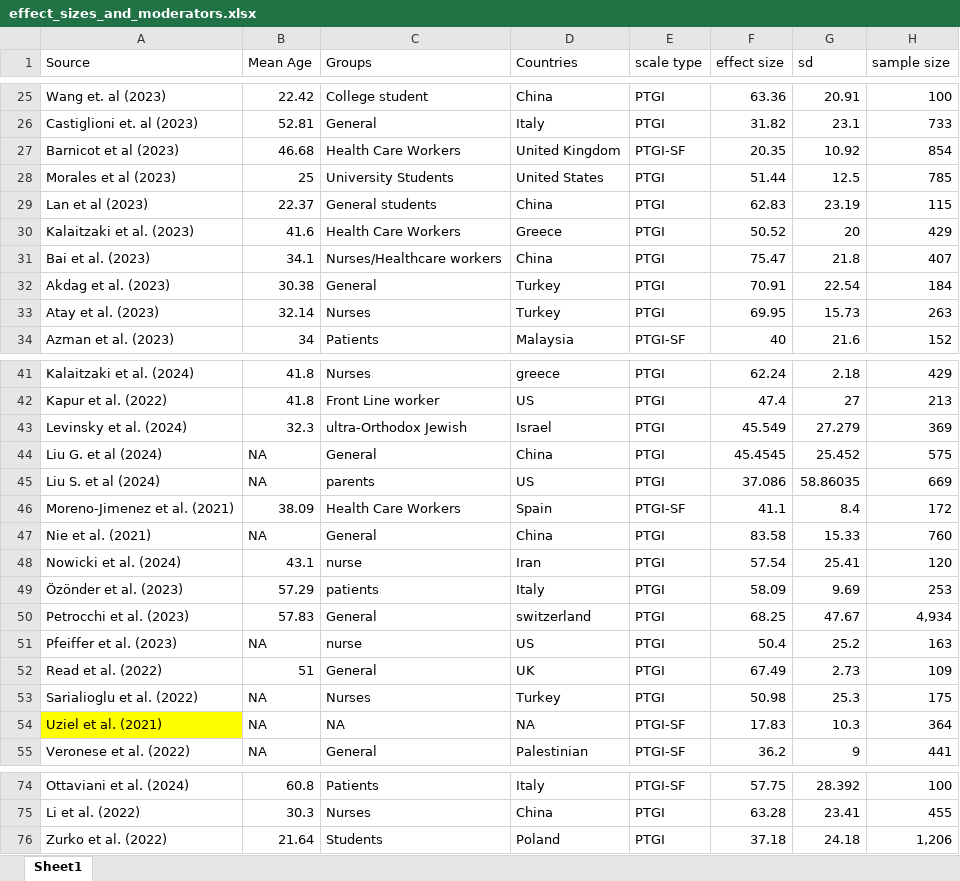
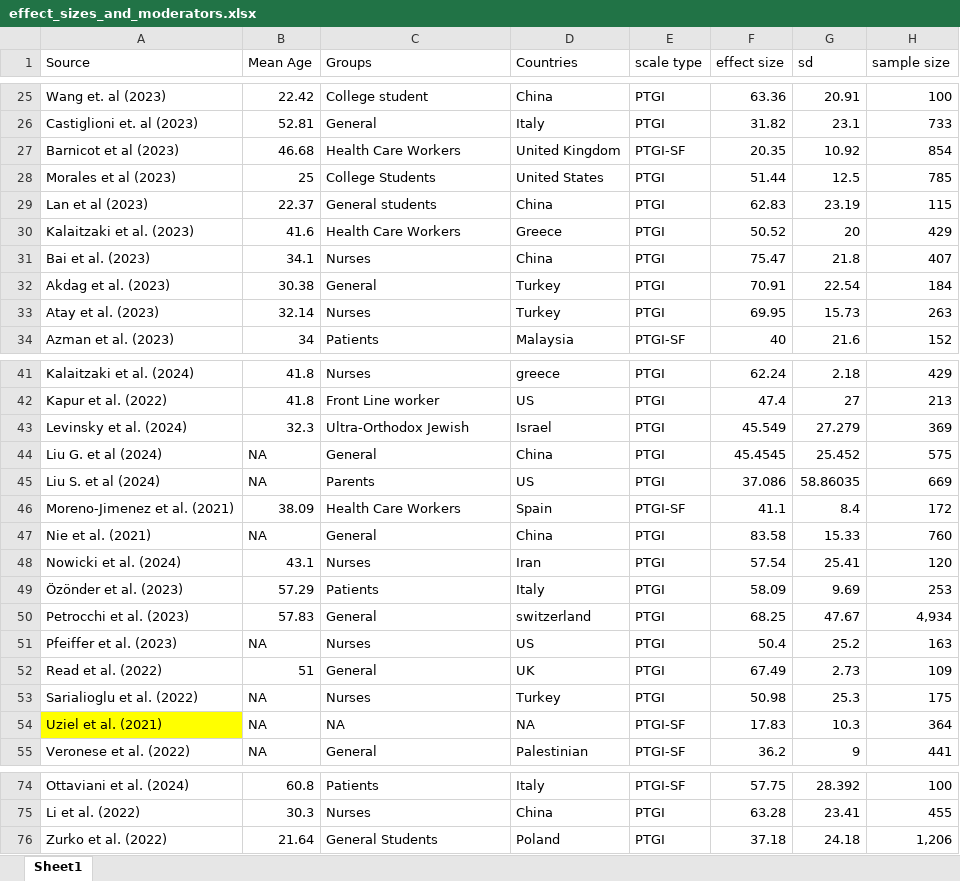
Before and after one commit to qizhouduan-nd/ptg-covid, an Excel workbook: data and code/effect_sizes_and_moderators.xlsx, sheet Sheet1, drawn as a sheet; only a part is shown, gaps mark what is left out; values as stored, in another font and other column widths than the file's, no borders; charts and pictures not drawn; the diff names each change by its address in the sheet, - before the commit and + after, or states it on an @@ line.

```diff
--- a/data and code/effect_sizes_and_moderators.xlsx (sheet Sheet1)
+++ b/data and code/effect_sizes_and_moderators.xlsx (sheet Sheet1)
-C28 (Groups): University Students
+C28 (Groups): College Students
-C31 (Groups): Nurses/Healthcare workers
+C31 (Groups): Nurses
-C43 (Groups): ultra-Orthodox Jewish
+C43 (Groups): Ultra-Orthodox Jewish
-C45 (Groups): parents
+C45 (Groups): Parents
-C48 (Groups): nurse
+C48 (Groups): Nurses
-C49 (Groups): patients
+C49 (Groups): Patients
-C51 (Groups): nurse
+C51 (Groups): Nurses
-C76 (Groups): Students
+C76 (Groups): General Students
```
Also changed, not shown: charts or pictures, 5 other files.
